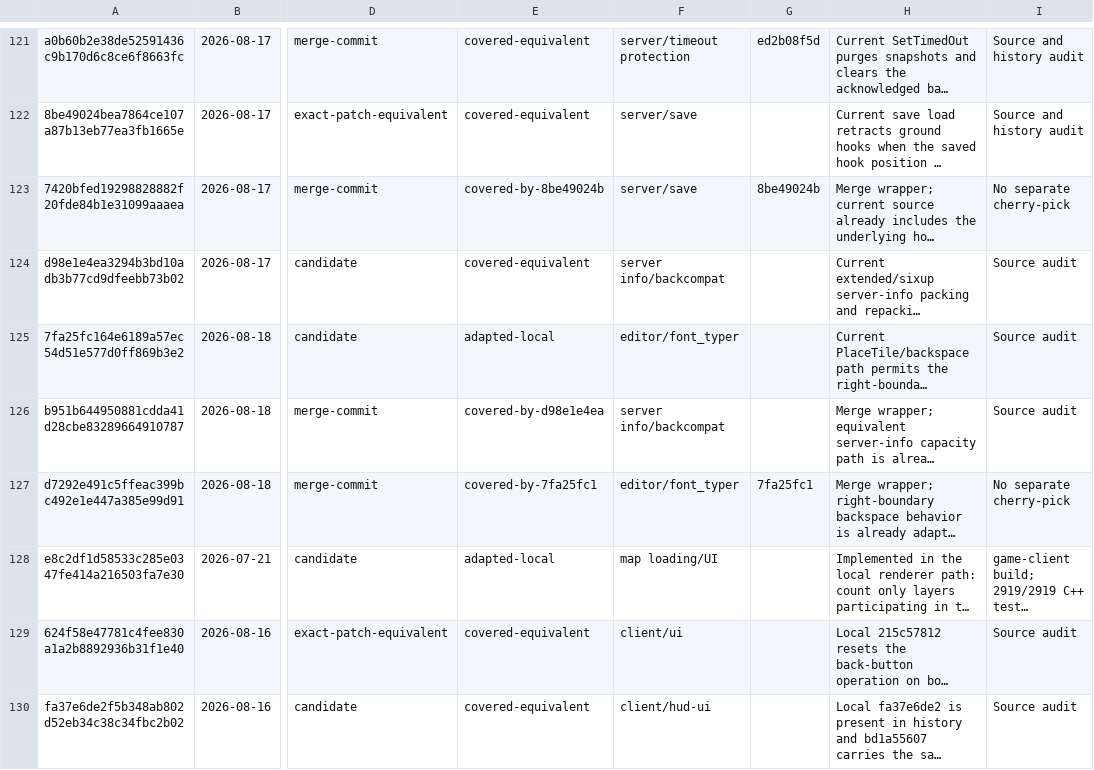
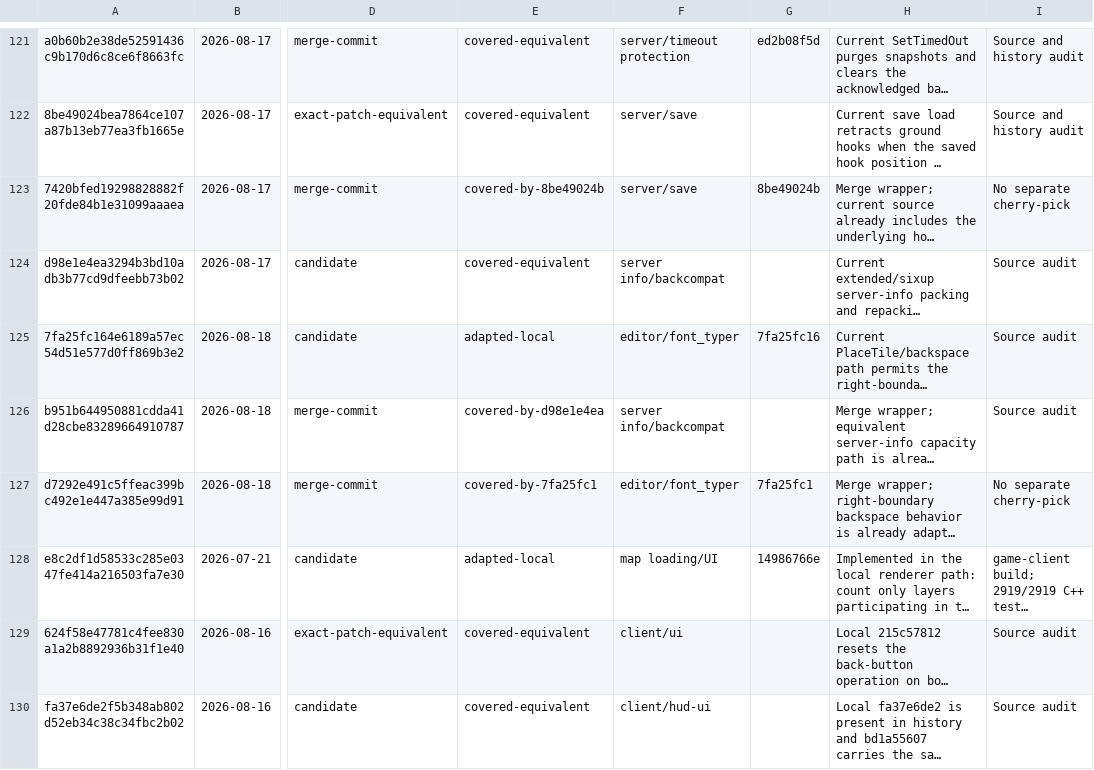
Before and after one commit to wuqie-xuanzhao/QmClient, a TSV file: docs/superpowers/plans/2026-08-30-DDNet20上游同步台账.tsv, drawn as a sheet; only a part is shown, gaps mark what is left out; long unchanged cells end in …; the diff covers the shown part only; the diff names each change by its address in the sheet, - before the commit and + after, or states it on an @@ line.

```diff
--- a/docs/superpowers/plans/2026-08-30-DDNet20上游同步台账.tsv
+++ b/docs/superpowers/plans/2026-08-30-DDNet20上游同步台账.tsv
-G125: (empty)
+G125: 7fa25fc16
-G128: (empty)
+G128: 14986766e
```
Also changed, not shown: 35 edited cells elsewhere in this file, 2 other files.
